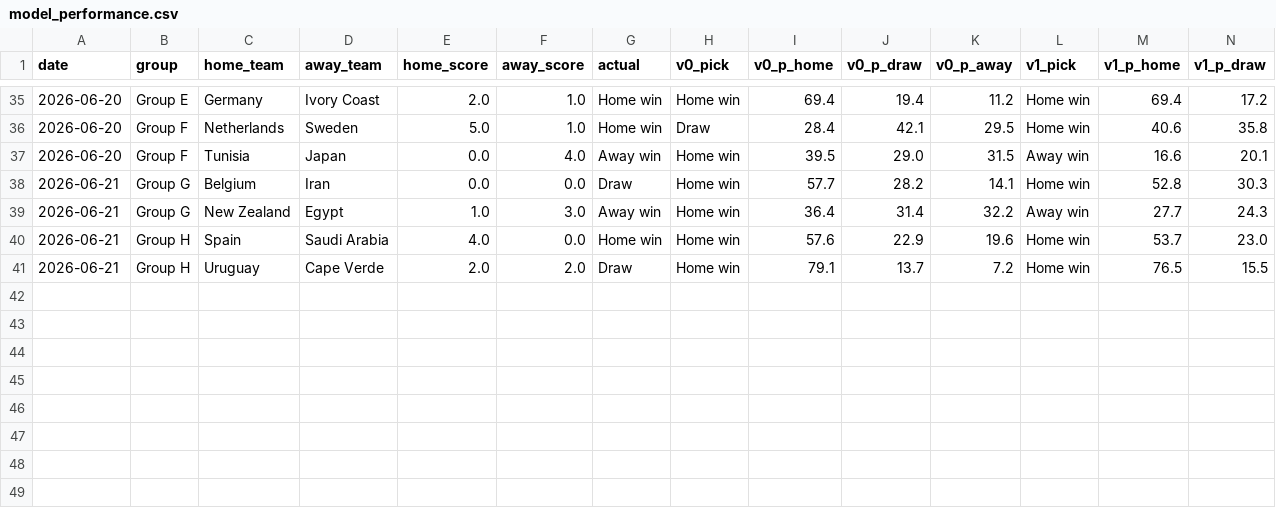
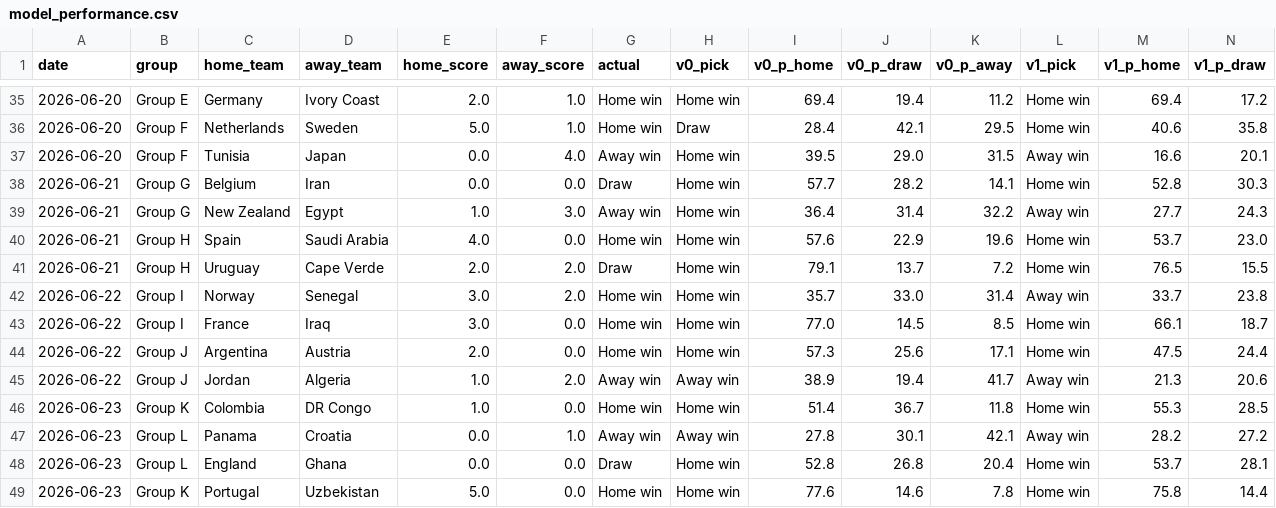
Before and after one commit to AdriBlanco0/worldcup2026-predictor, a CSV file: data/processed/model_performance.csv, drawn as a sheet; only a part is shown, gaps mark what is left out; rows hold the shown columns only; the diff names each change by its address in the sheet, - before the commit and + after, or states it on an @@ line.

```diff
--- a/data/processed/model_performance.csv
+++ b/data/processed/model_performance.csv
+row 42: 2026-06-22 | Group I | Norway | Senegal | 3.0 | 2.0 | Home win | Home win | 35.7 | 33.0 | 31.4 | Away win | 33.7 | 23.8
+row 43: 2026-06-22 | Group I | France | Iraq | 3.0 | 0.0 | Home win | Home win | 77.0 | 14.5 | 8.5 | Home win | 66.1 | 18.7
+row 44: 2026-06-22 | Group J | Argentina | Austria | 2.0 | 0.0 | Home win | Home win | 57.3 | 25.6 | 17.1 | Home win | 47.5 | 24.4
+row 45: 2026-06-22 | Group J | Jordan | Algeria | 1.0 | 2.0 | Away win | Away win | 38.9 | 19.4 | 41.7 | Away win | 21.3 | 20.6
+row 46: 2026-06-23 | Group K | Colombia | DR Congo | 1.0 | 0.0 | Home win | Home win | 51.4 | 36.7 | 11.8 | Home win | 55.3 | 28.5
+row 47: 2026-06-23 | Group L | Panama | Croatia | 0.0 | 1.0 | Away win | Away win | 27.8 | 30.1 | 42.1 | Away win | 28.2 | 27.2
+row 48: 2026-06-23 | Group L | England | Ghana | 0.0 | 0.0 | Draw | Home win | 52.8 | 26.8 | 20.4 | Home win | 53.7 | 28.1
+row 49: 2026-06-23 | Group K | Portugal | Uzbekistan | 5.0 | 0.0 | Home win | Home win | 77.6 | 14.6 | 7.8 | Home win | 75.8 | 14.4
```
Also changed, not shown: data/processed/confederation_stats.csv, data/processed/elo_ratings_2026.csv, 6 other files.
